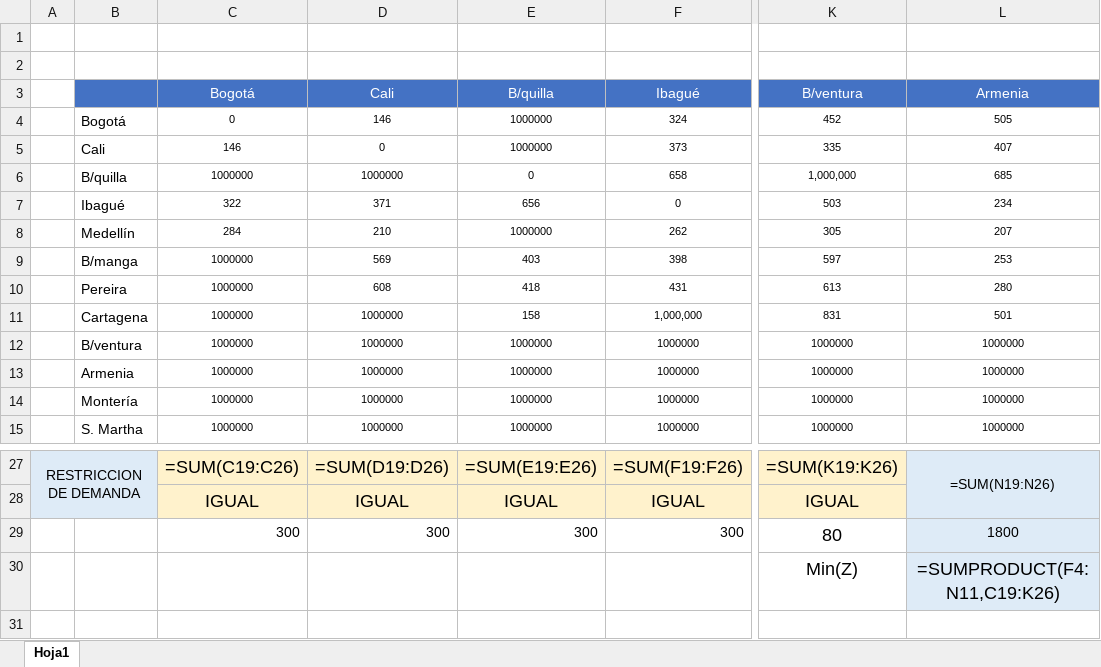
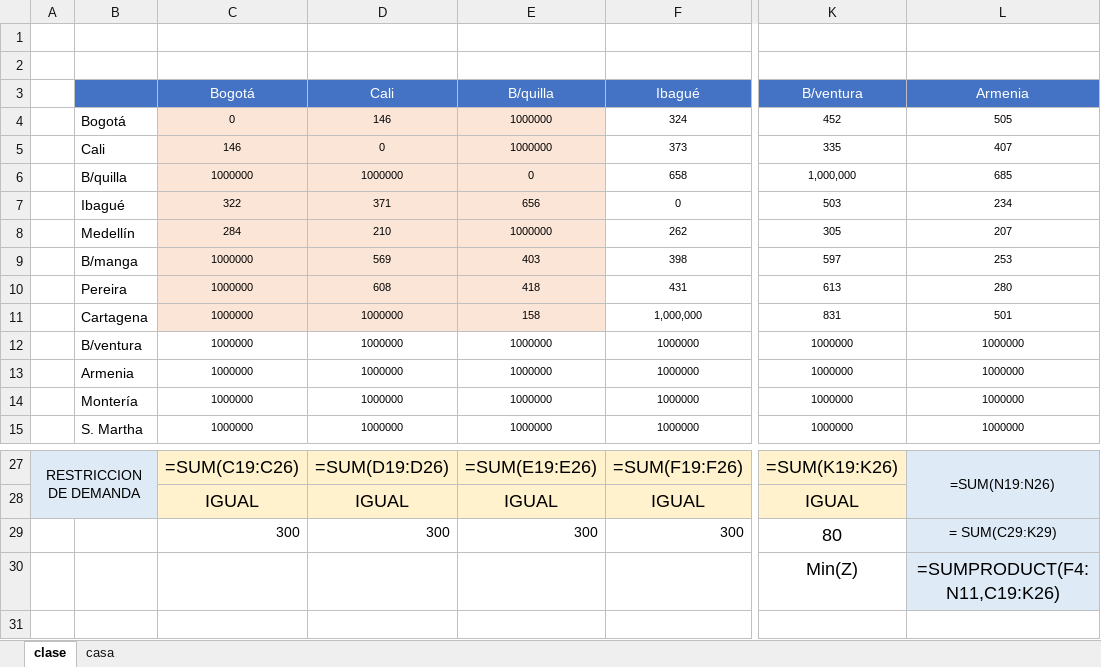
Before and after one commit to once11hh/Investigaci-n-de-operaciones, an Excel workbook: Taller-parcial-3.xlsx, sheet clase, drawn as a sheet; only a part is shown, gaps mark what is left out; values as stored, in another font and other column widths than the file's, no borders; formulas are shown in place of their values; conditional formats not drawn; the diff names each change by its address in the sheet, - before the commit and + after, or states it on an @@ line.

```diff
--- a/Taller-parcial-3.xlsx (sheet clase)
+++ b/Taller-parcial-3.xlsx (sheet clase)
-sheet tab: Hoja1
+sheet tab: clase
+sheet tab: casa
-C4:E11 fill: none
+C4:E11 fill: #FBE5D6
-L29 (Armenia): 1800
+L29 (Armenia): = SUM(C29:K29)
```
Also changed, not shown: charts or pictures, 9 other files.
